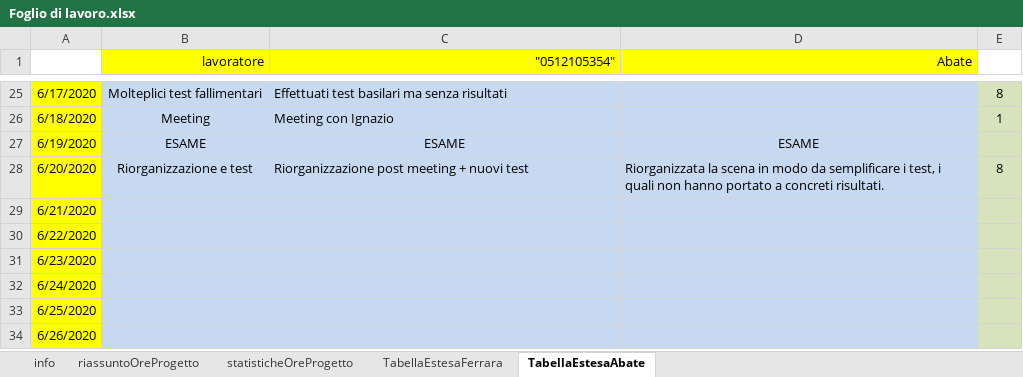
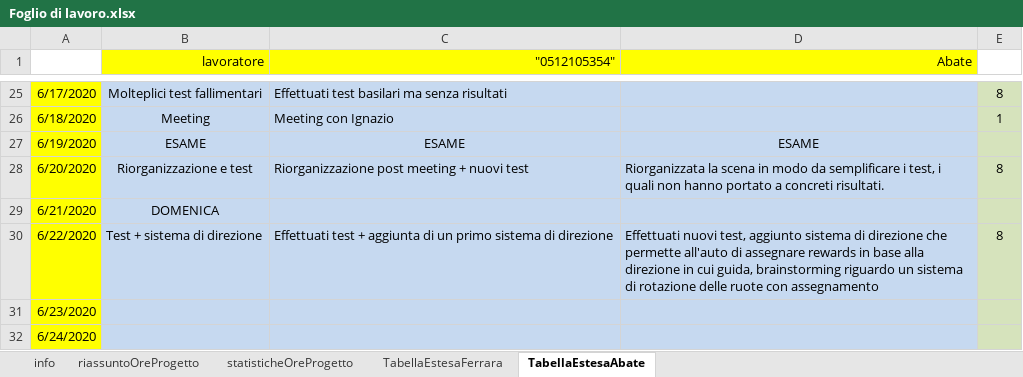
Before and after one commit to frekkanzer2/AI-Car-Kineton, an Excel workbook: Foglio di lavoro.xlsx, sheet TabellaEstesaAbate, drawn as a sheet; only a part is shown, gaps mark what is left out; the shorter side is filled out with more unchanged rows; values as stored, in another font and other column widths than the file's, no borders; the diff names each change by its address in the sheet, - before the commit and + after, or states it on an @@ line.

Commit message:
Other tests + new points set

```diff
--- a/Foglio di lavoro.xlsx (sheet TabellaEstesaAbate)
+++ b/Foglio di lavoro.xlsx (sheet TabellaEstesaAbate)
-B29 (lavoratore): (empty)
+B29 (lavoratore): DOMENICA
-B30 (lavoratore): (empty)
+B30 (lavoratore): Test + sistema di direzione
-C30 ("0512105354"): (empty)
+C30 ("0512105354"): Effettuati test + aggiunta di un primo sistema di direzione
-D30 (Abate): (empty)
+D30 (Abate): Effettuati nuovi test, aggiunto sistema di direzione che permette all'auto di assegnare rewards in base alla direzione in cui guida, brainstorming riguardo un sistema di rotazione delle ruote con assegnamento
-E30: (empty)
+E30: 8
```
Also changed, not shown: sheet riassuntoOreProgetto, sheet statisticheOreProgetto, charts or pictures, 36 other files.
